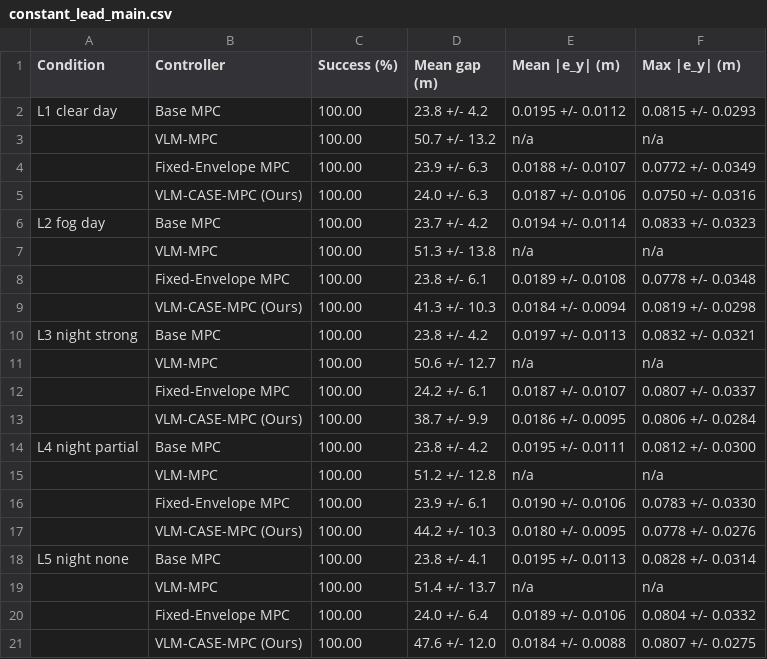
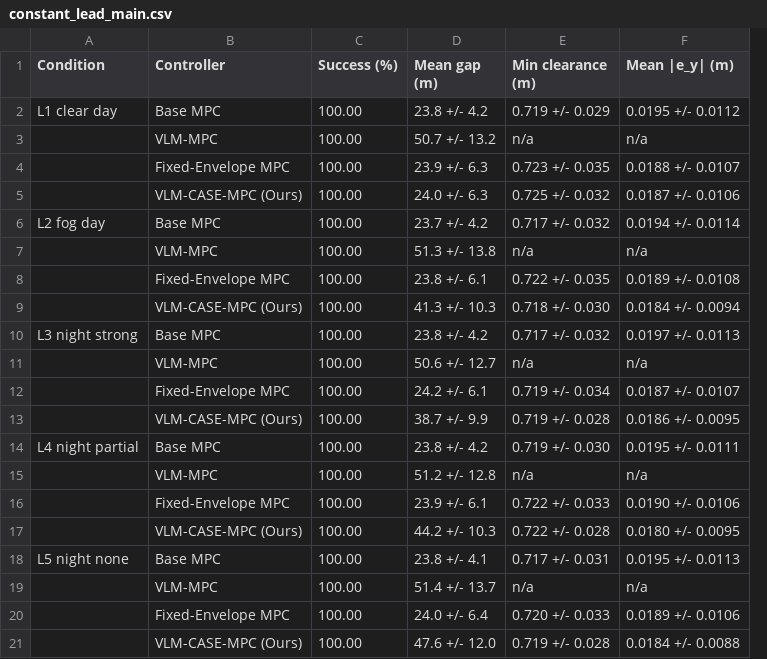
Before and after one commit to ytj254/VLM-CASE, a CSV file: results/tables/constant_lead_main.csv, drawn as a sheet; removed rows and columns are numbered as before the commit, all else as after; the diff names each change by its address in the sheet, - before the commit and + after, or states it on an @@ line.

Commit message:
update result tables

```diff
--- a/results/tables/constant_lead_main.csv
+++ b/results/tables/constant_lead_main.csv
+column E (Min clearance (m)), rows 2-21: 0.719 +/- 0.029 | n/a | 0.723 +/- 0.035 | 0.725 +/- 0.032 | 0.717 +/- 0.032 | n/a | 0.722 +/- 0.035 | 0.718 +/- 0.030 | 0.717 +/- 0.032 | n/a | 0.719 +/- 0.034 | 0.719 +/- 0.028 | 0.719 +/- 0.030 | n/a | 0.722 +/- 0.033 | 0.722 +/- 0.028 | 0.717 +/- 0.031 | n/a | 0.720 +/- 0.033 | 0.719 +/- 0.028
-column F (Max |e_y| (m)), rows 2-21: 0.0815 +/- 0.0293 | n/a | 0.0772 +/- 0.0349 | 0.0750 +/- 0.0316 | 0.0833 +/- 0.0323 | n/a | 0.0778 +/- 0.0348 | 0.0819 +/- 0.0298 | 0.0832 +/- 0.0321 | n/a | 0.0807 +/- 0.0337 | 0.0806 +/- 0.0284 | 0.0812 +/- 0.0300 | n/a | 0.0783 +/- 0.0330 | 0.0778 +/- 0.0276 | 0.0828 +/- 0.0314 | n/a | 0.0804 +/- 0.0332 | 0.0807 +/- 0.0275
```
Also changed, not shown: results/tables/lead_brake_ablation.csv, results/tables/lead_brake_main.csv, 2 other files.
